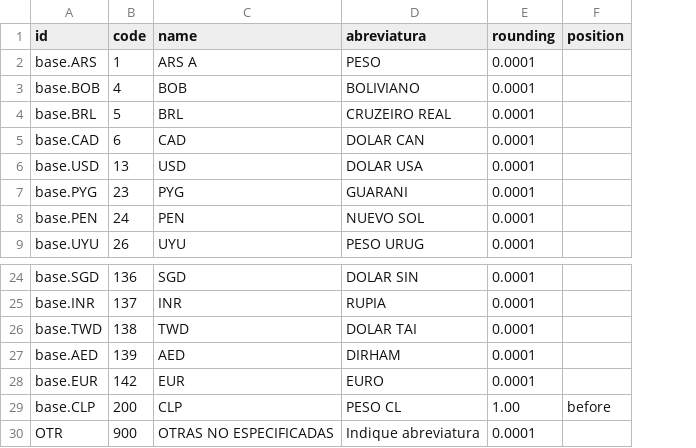
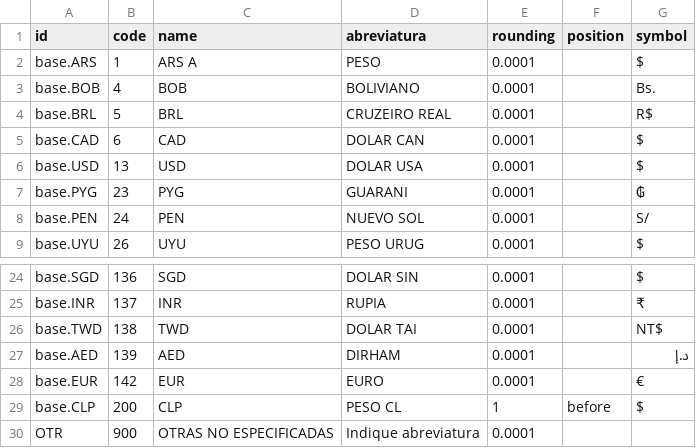
Before and after one commit to dansanti/l10n_cl_fe, a CSV file: data/res.currency.csv, drawn as a sheet; only a part is shown, gaps mark what is left out; the diff names each change by its address in the sheet, - before the commit and + after, or states it on an @@ line.

```diff
--- a/data/res.currency.csv
+++ b/data/res.currency.csv
+column G (symbol), rows 2-9: $ | Bs. | R$ | $ | $ | ₲ | S/ | $; rows 24-29: $ | ₹ | NT$ | د.إ | € | $
-E29 (rounding): 1.00
+E29 (rounding): 1
```
Also changed, not shown: 2 other files.
